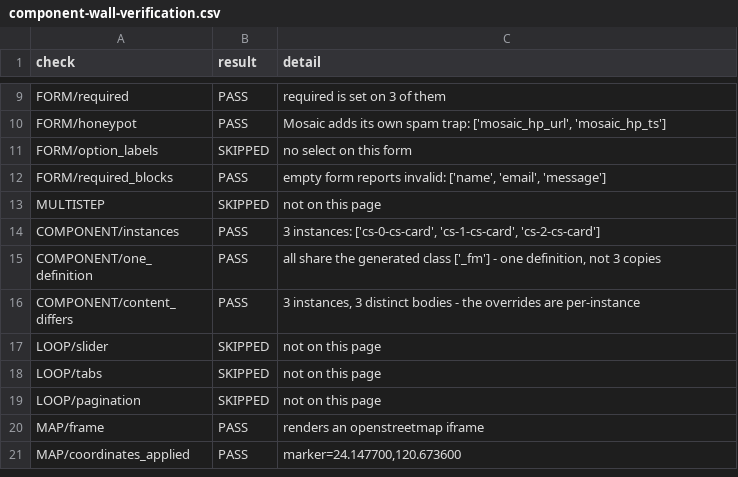
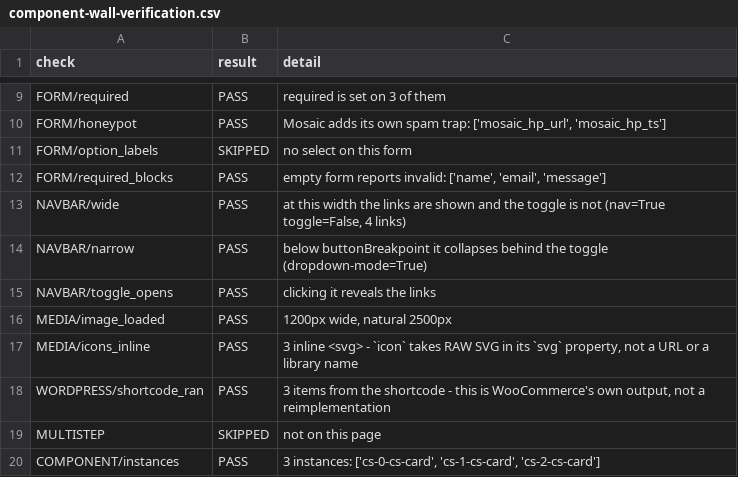
Before and after one commit to Moksa1123/mosaic-headless, a CSV file: data/component-wall-verification.csv, drawn as a sheet; only a part is shown, gaps mark what is left out; the shorter side is filled out with more unchanged rows.

```diff
--- a/data/component-wall-verification.csv
+++ b/data/component-wall-verification.csv
@@ -12,2 +12,8 @@ FORM/option_labels,SKIPPED,no select on this form
 FORM/required_blocks,PASS,"empty form reports invalid: ['name', 'email', 'message']"
+NAVBAR/wide,PASS,"at this width the links are shown and the toggle is not (nav=True toggle=False, 4 links)"
+NAVBAR/narrow,PASS,below buttonBreakpoint it collapses behind the toggle (dropdown-mode=True)
+NAVBAR/toggle_opens,PASS,clicking it reveals the links
+MEDIA/image_loaded,PASS,"1200px wide, natural 2500px"
+MEDIA/icons_inline,PASS,"3 inline <svg> - `icon` takes RAW SVG in its `svg` property, not a URL or a library name"
+WORDPRESS/shortcode_ran,PASS,"3 items from the shortcode - this is WooCommerce's own output, not a reimplementation"
 MULTISTEP,SKIPPED,not on this page
```
Also changed, not shown: data/mobile-audit.csv, data/navigation-verification.csv, 13 other files.
